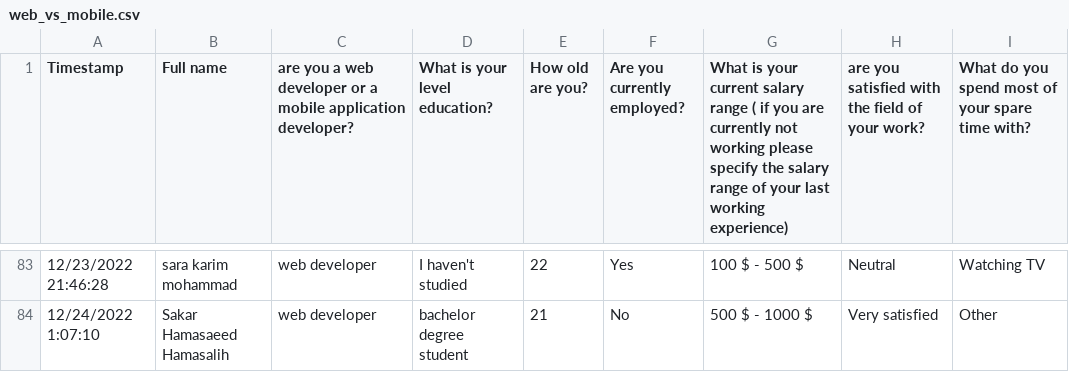
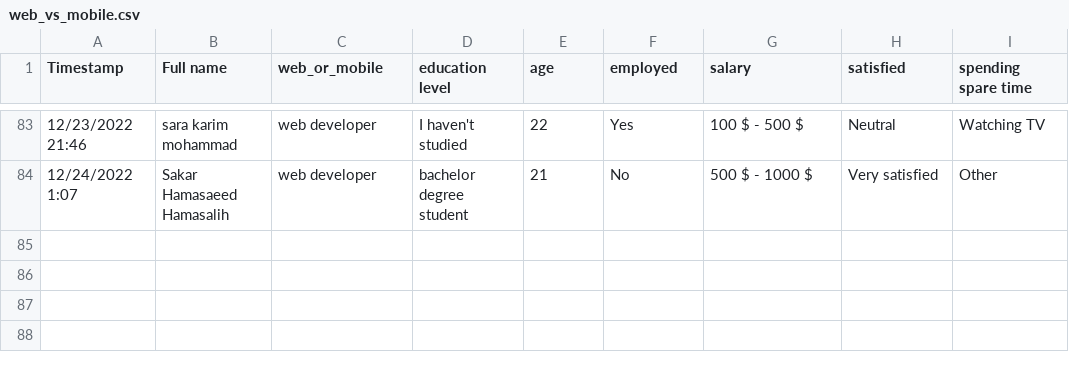
Before and after one commit to muhamad3/data-mining, a CSV file: web_vs_mobile.csv, drawn as a sheet; only a part is shown, gaps mark what is left out; the diff covers the shown part only.

```diff
--- a/web_vs_mobile.csv
+++ b/web_vs_mobile.csv
@@ -1 +1 @@
-Timestamp,Full name,are you a web developer or a mobile application developer?,What is your level education?,How old are you?,Are you currently employed?,What is your current salary range ( if you are currently not working please specify the salary range of your last working experience),are you satisfied with the field of your work?,What do you spend most of your spare time with?
+Timestamp,Full name,web_or_mobile,education level,age,employed,salary,satisfied,spending spare time
@@ -83,2 +83,2 @@ Timestamp,Full name,are you a web developer or a mobile application developer?,W
-12/23/2022 21:46:28,sara karim mohammad,web developer,I haven't studied,22,Yes,100 $ - 500 $,Neutral,Watching TV
-12/24/2022 1:07:10,Sakar Hamasaeed Hamasalih,web developer,bachelor degree student,21,No,500 $ - 1000 $,Very satisfied,Other
+12/23/2022 21:46,sara karim mohammad,web developer,I haven't studied,22,Yes,100 $ - 500 $,Neutral,Watching TV
+12/24/2022 1:07,Sakar Hamasaeed Hamasalih,web developer,bachelor degree student,21,No,500 $ - 1000 $,Very satisfied,Other
```
Also changed, not shown: 81 edited cells elsewhere in this file, 1 other file.
